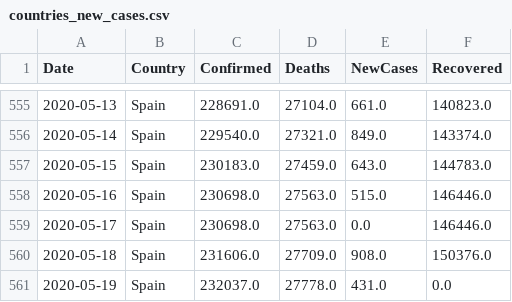
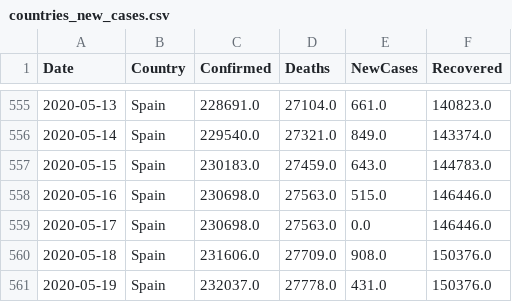
Before and after one commit to vitale232/COVID-19-Plots, a CSV file: output/CSVs/countries_new_cases.csv, drawn as a sheet; only a part is shown, gaps mark what is left out.

```diff
--- a/output/CSVs/countries_new_cases.csv
+++ b/output/CSVs/countries_new_cases.csv
@@ -560,2 +560,2 @@ Date,Country,Confirmed,Deaths,NewCases,Recovered
 2020-05-18,Spain,231606.0,27709.0,908.0,150376.0
-2020-05-19,Spain,232037.0,27778.0,431.0,0.0
+2020-05-19,Spain,232037.0,27778.0,431.0,150376.0
```
Also changed, not shown: 13 other files.
